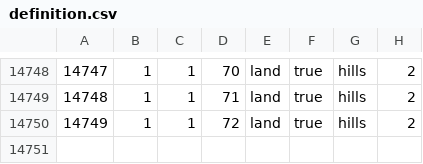
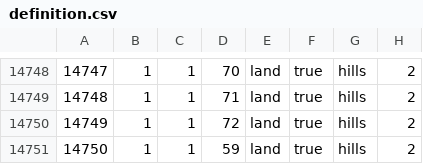
Before and after one commit to BSM-HOI4/HOI4-Bakasekaitizu-MOD, a CSV file: bakasekai/map/definition.csv, drawn as a sheet; only a part is shown, gaps mark what is left out; the diff names each change by its address in the sheet, - before the commit and + after, or states it on an @@ line.

Commit message:
デバッグ（極小）

```diff
--- a/bakasekai/map/definition.csv
+++ b/bakasekai/map/definition.csv
+row 14751: 14750 | 1 | 1 | 59 | land | true | hills | 2
```
